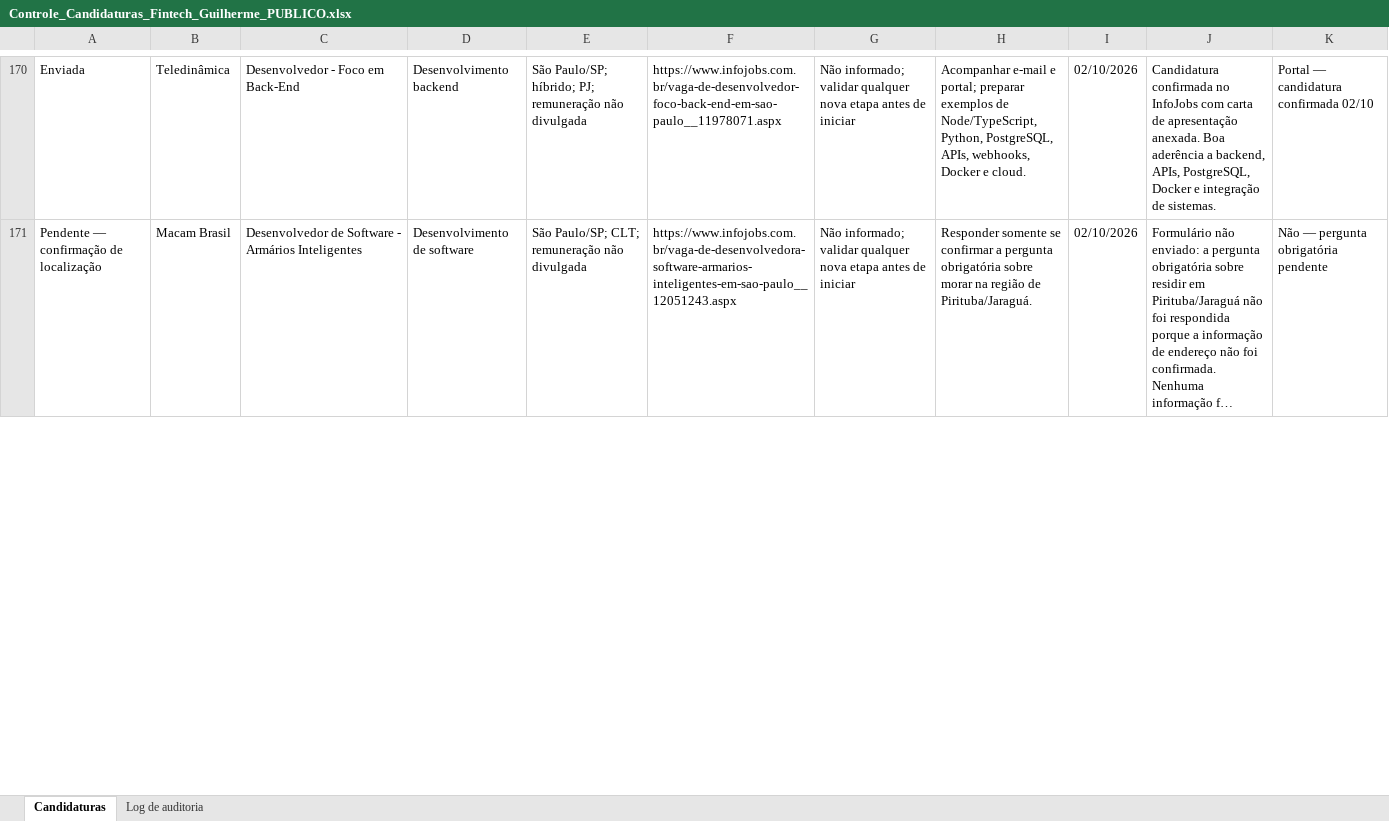
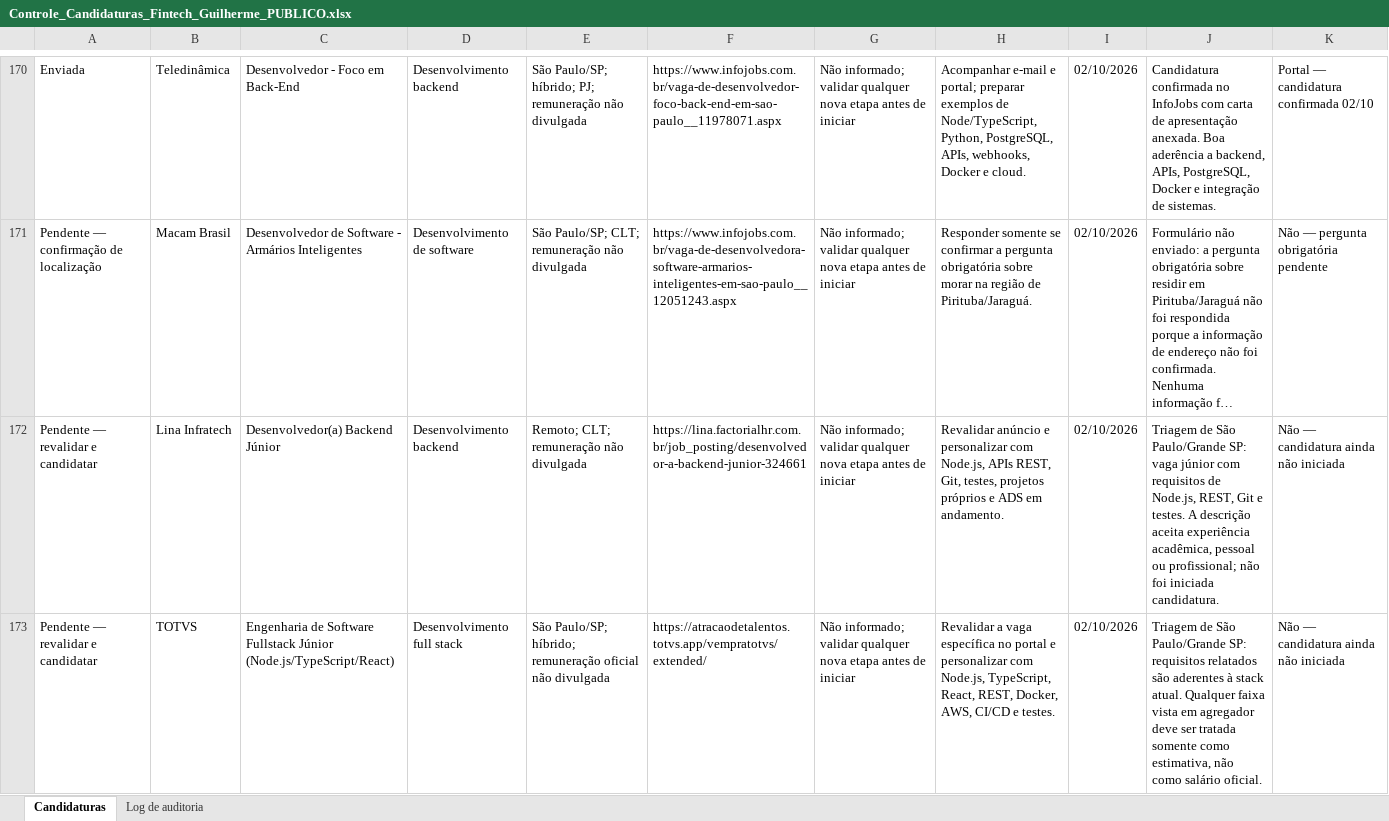
Before and after one commit to guilhermecrepaldi/vagas, an Excel workbook: planilhas/Controle_Candidaturas_Fintech_Guilherme_PUBLICO.xlsx, sheet Candidaturas, drawn as a sheet; only a part is shown, gaps mark what is left out; long unchanged cells end in …; values as stored, in another font and other column widths than the file's, no borders; conditional formats and table styles not drawn; the diff covers the shown part only; the diff names each change by its address in the sheet, - before the commit and + after, or states it on an @@ line.

Commit message:
Registra fila júnior de São Paulo

```diff
--- a/planilhas/Controle_Candidaturas_Fintech_Guilherme_PUBLICO.xlsx (sheet Candidaturas)
+++ b/planilhas/Controle_Candidaturas_Fintech_Guilherme_PUBLICO.xlsx (sheet Candidaturas)
+row 172: Pendente — revalidar e candidatar | Lina Infratech | Desenvolvedor(a) Backend Júnior | Desenvolvimento backend | Remoto; CLT; remuneração não divulgada | https://lina.factorialhr.com.br/job_posting/desenvolvedor-a-backend-junior-324661 | Não informado; validar qualquer nova etapa antes de iniciar | Revalidar anúncio e personalizar com Node.js, APIs REST, Git, testes, projetos próprios e ADS em andamento. | 02/10/2026 | Triagem de São Paulo/Grande SP: vaga júnior com requisitos de Node.js, REST, Git e testes. A descrição aceita experiência acadêmica, pessoal ou profissional; não foi iniciada candidatura. | Não — candidatura ainda não iniciada
+row 173: Pendente — revalidar e candidatar | TOTVS | Engenharia de Software Fullstack Júnior (Node.js/TypeScript/React) | Desenvolvimento full stack | São Paulo/SP; híbrido; remuneração oficial não divulgada | https://atracaodetalentos.totvs.app/vempratotvs/extended/ | Não informado; validar qualquer nova etapa antes de iniciar | Revalidar a vaga específica no portal e personalizar com Node.js, TypeScript, React, REST, Docker, AWS, CI/CD e testes. | 02/10/2026 | Triagem de São Paulo/Grande SP: requisitos relatados são aderentes à stack atual. Qualquer faixa vista em agregador deve ser tratada somente como estimativa, não como salário oficial. | Não — candidatura ainda não iniciada
```
Also changed, not shown: 6 added rows and 2 edited cells elsewhere in this sheet, sheet Log de auditoria, formulas that keep their value, hidden cells, 1 other file.
